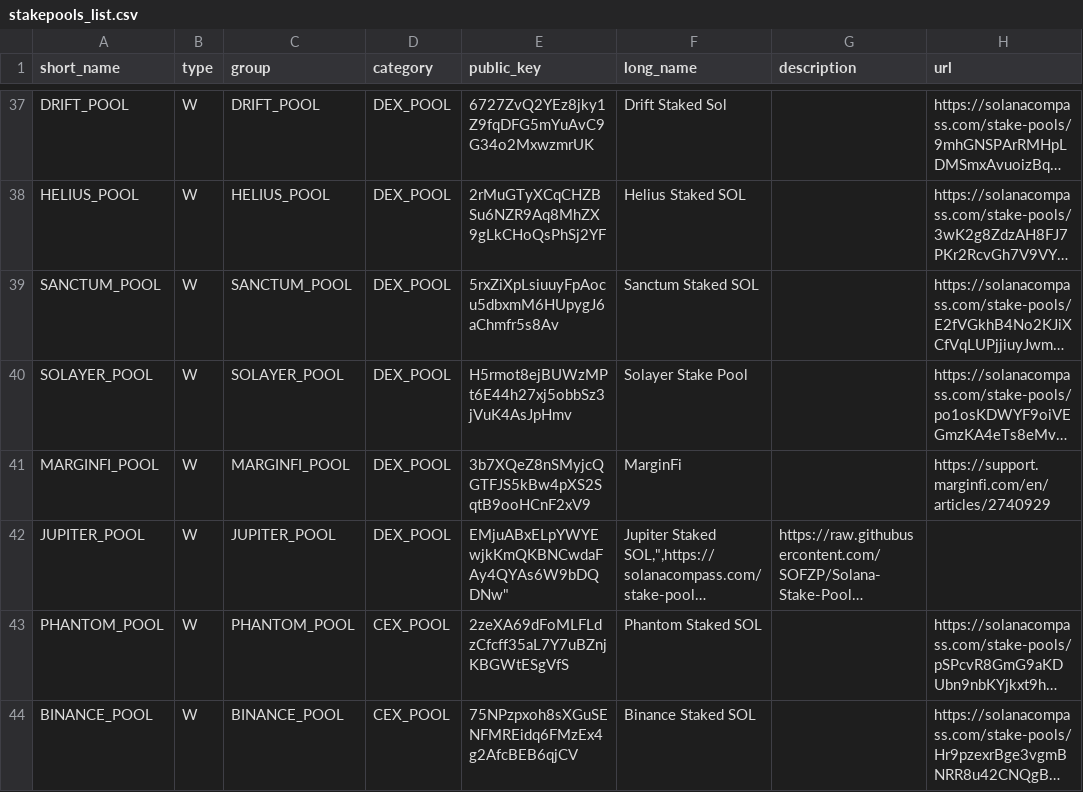
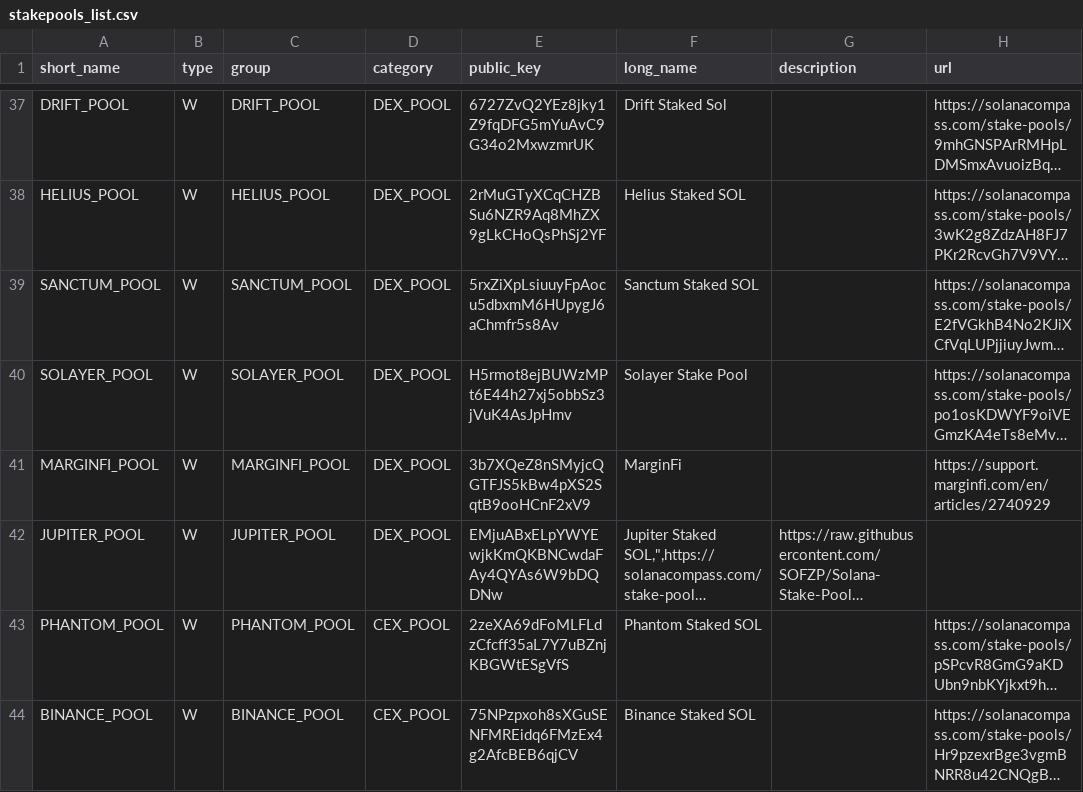
Before and after one commit to SOFZP/Solana-Stake-Pools-Research, a CSV file: stakepools_list.csv, drawn as a sheet; only a part is shown, gaps mark what is left out; long unchanged cells end in …; the diff names each change by its address in the sheet, - before the commit and + after, or states it on an @@ line.

Commit message:
Update stakepools_list.csv

```diff
--- a/stakepools_list.csv
+++ b/stakepools_list.csv
-E42 (public_key): EMjuABxELpYWYEwjkKmQKBNCwdaFAy4QYAs6W9bDQDNw"
+E42 (public_key): EMjuABxELpYWYEwjkKmQKBNCwdaFAy4QYAs6W9bDQDNw
```
